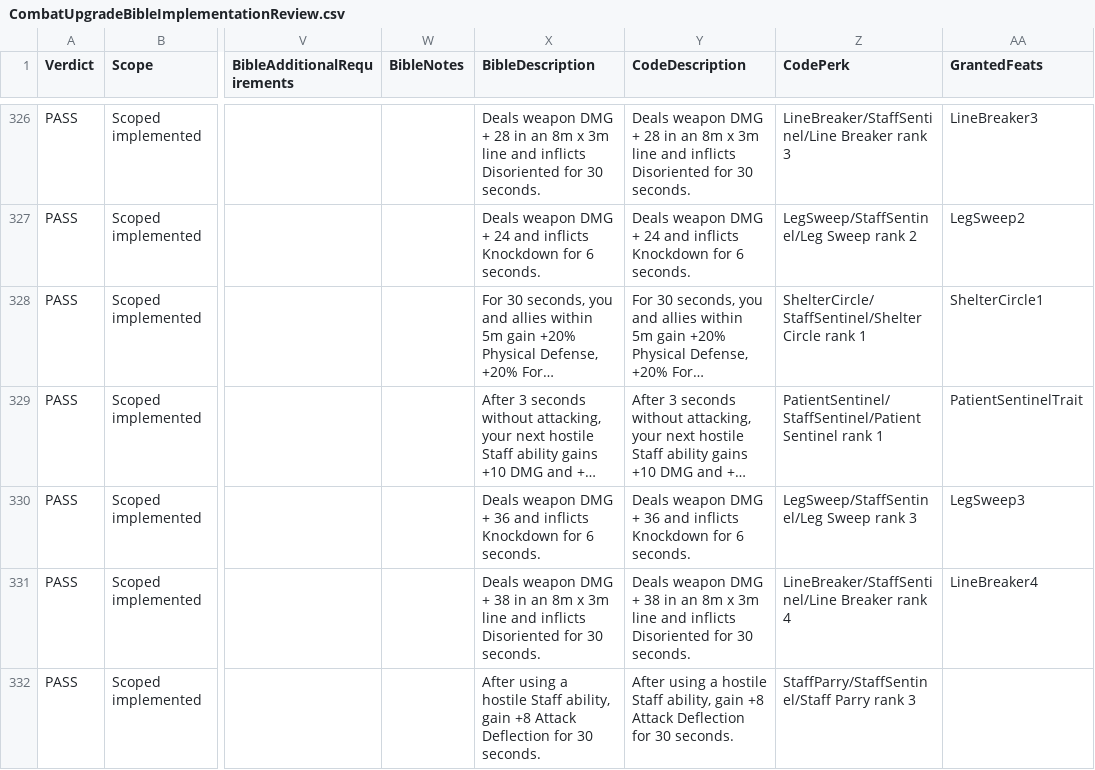
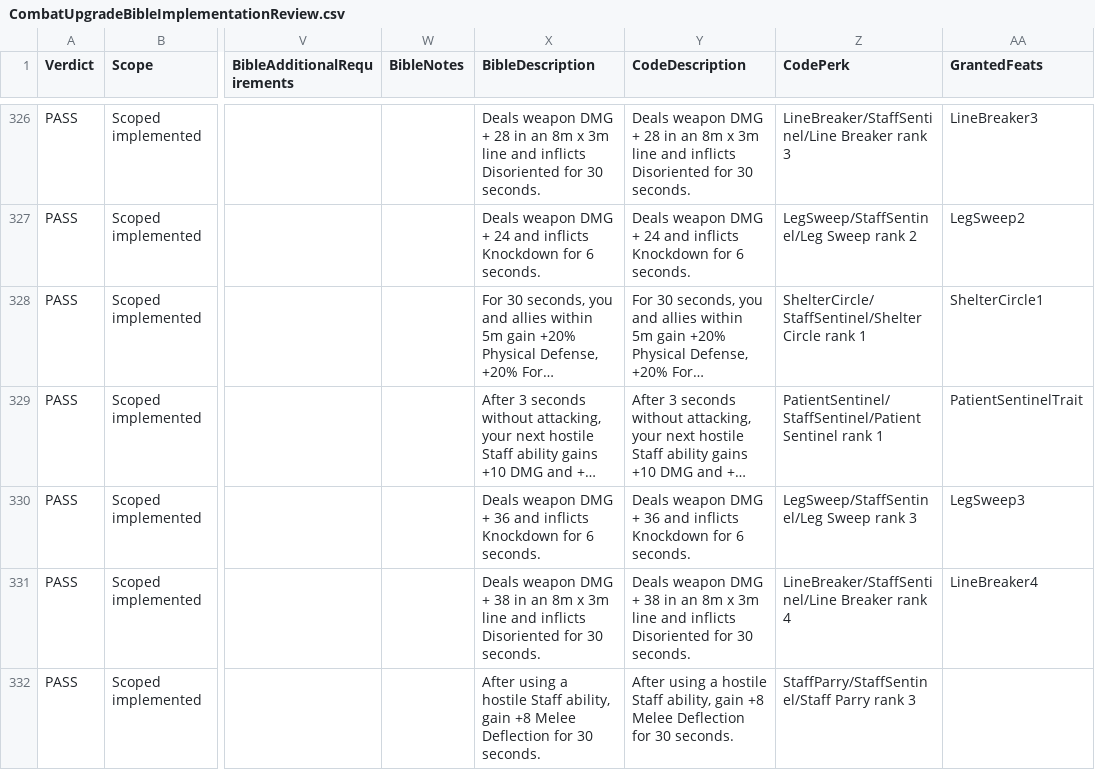
Before and after one commit to zunath/SWLOR_NWN, a CSV file: SWLOR.Game.Server/Readmes/CombatUpgradeBibleImplementationReview.csv, drawn as a sheet; only a part is shown, gaps mark what is left out; long unchanged cells end in …; the diff covers the shown part only; the diff names each change by its address in the sheet, - before the commit and + after, or states it on an @@ line.

Commit message:
Split weapon deflection by attack type

```diff
--- a/SWLOR.Game.Server/Readmes/CombatUpgradeBibleImplementationReview.csv
+++ b/SWLOR.Game.Server/Readmes/CombatUpgradeBibleImplementationReview.csv
-X332 (BibleDescription): …gain +8 Attack Deflection for…
+X332 (BibleDescription): …gain +8 Melee Deflection for…
-Y332 (CodeDescription): …gain +8 Attack Deflection for…
+Y332 (CodeDescription): …gain +8 Melee Deflection for…
```
Also changed, not shown: 45 edited cells elsewhere in this file, SWLOR.Game.Server/Readmes/CombatUpgradeBiblePerkManifest.csv, 32 other files.
